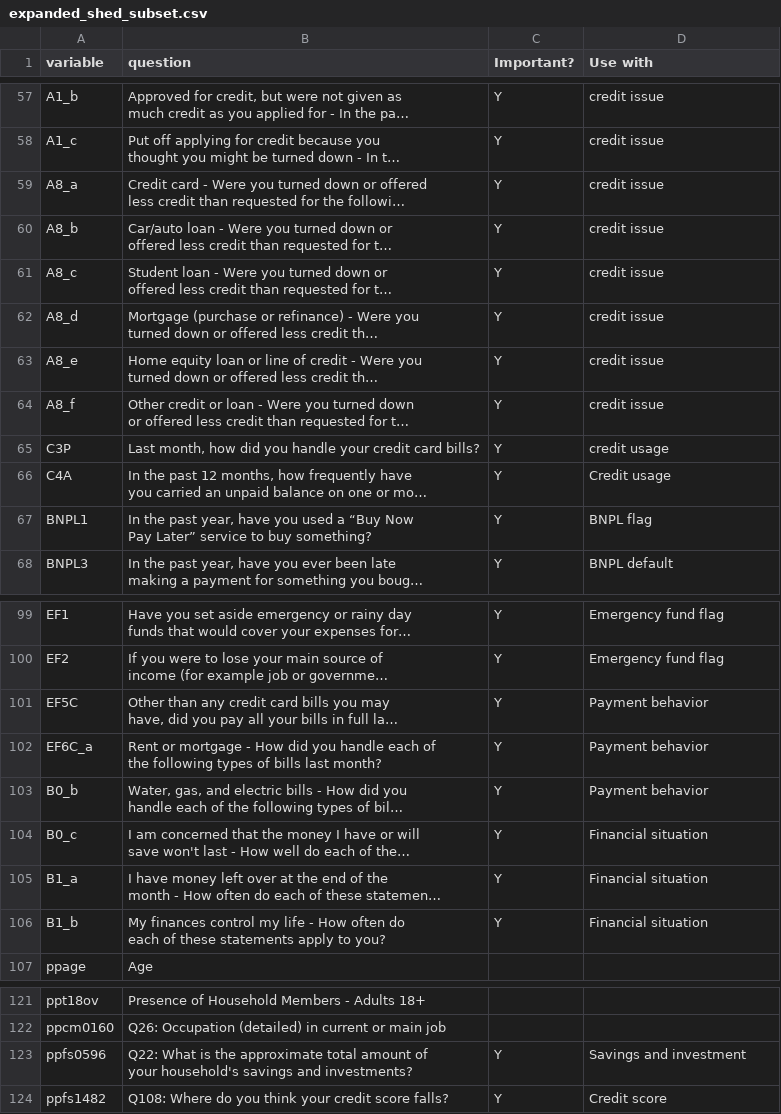
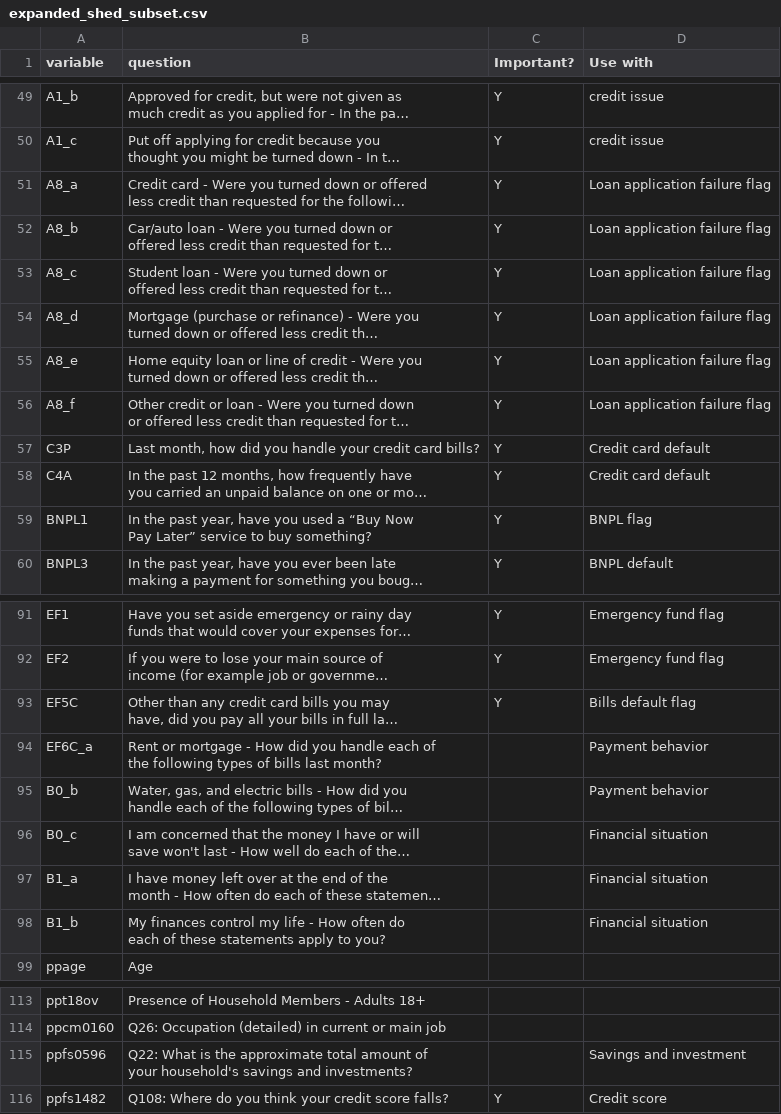
Before and after one commit to mw1296/DSAN5300, a CSV file: dsan5300_group1_final_project/expanded_shed_subset.csv, drawn as a sheet; only a part is shown, gaps mark what is left out; long unchanged cells end in …; addresses are those after the commit; the diff covers the shown part only; the diff names each change by its address in the sheet, - before the commit and + after, or states it on an @@ line.

```diff
--- a/dsan5300_group1_final_project/expanded_shed_subset.csv
+++ b/dsan5300_group1_final_project/expanded_shed_subset.csv
-D51:D56 (Use with): credit issue
+D51:D56 (Use with): Loan application failure flag
-D57 (Use with): credit usage
+D57 (Use with): Credit card default
-D58 (Use with): Credit usage
+D58 (Use with): Credit card default
-D93 (Use with): Payment behavior
+D93 (Use with): Bills default flag
-C94:C98 (Important?): Y
+C94:C98 (Important?): (empty)
-C115 (Important?): Y
+C115 (Important?): (empty)
```
Also changed, not shown: 8 removed rows and 18 edited cells elsewhere in this file, 16 other files.
